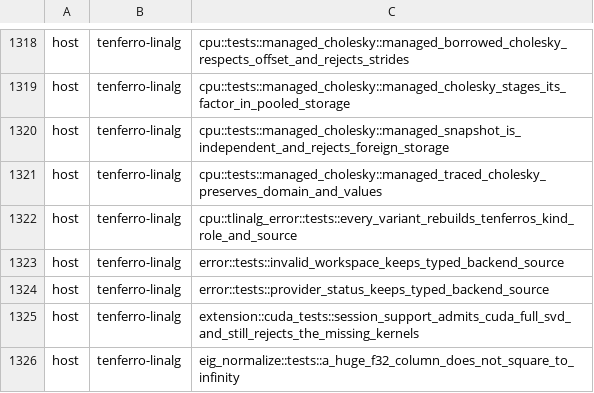
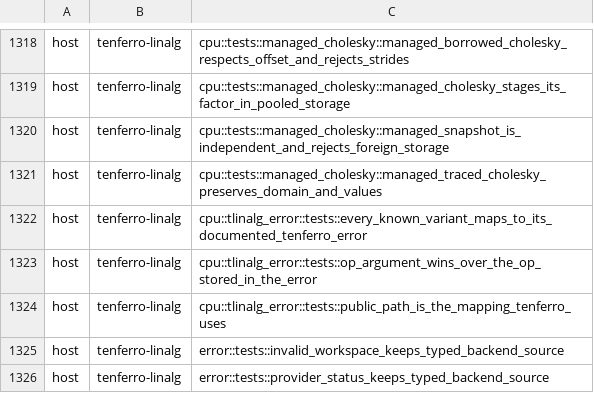
Before and after one commit to tensor4all/tenferro-rs, a TSV file: scripts/ci/cuda_test_partition.tsv, drawn as a sheet; only a part is shown, gaps mark what is left out; the shorter side is filled out with more unchanged rows.

```diff
--- a/scripts/ci/cuda_test_partition.tsv
+++ b/scripts/ci/cuda_test_partition.tsv
@@ -1321,3 +1321,5 @@ host	tenferro-linalg	cpu::tests::managed_cholesky::managed_snapshot_is_independe
 host	tenferro-linalg	cpu::tests::managed_cholesky::managed_traced_cholesky_preserves_domain_and_values
-host	tenferro-linalg	cpu::tlinalg_error::tests::every_variant_rebuilds_tenferros_kind_role_and_source
+host	tenferro-linalg	cpu::tlinalg_error::tests::every_known_variant_maps_to_its_documented_tenferro_error
+host	tenferro-linalg	cpu::tlinalg_error::tests::op_argument_wins_over_the_op_stored_in_the_error
+host	tenferro-linalg	cpu::tlinalg_error::tests::public_path_is_the_mapping_tenferro_uses
 host	tenferro-linalg	error::tests::invalid_workspace_keeps_typed_backend_source
```
